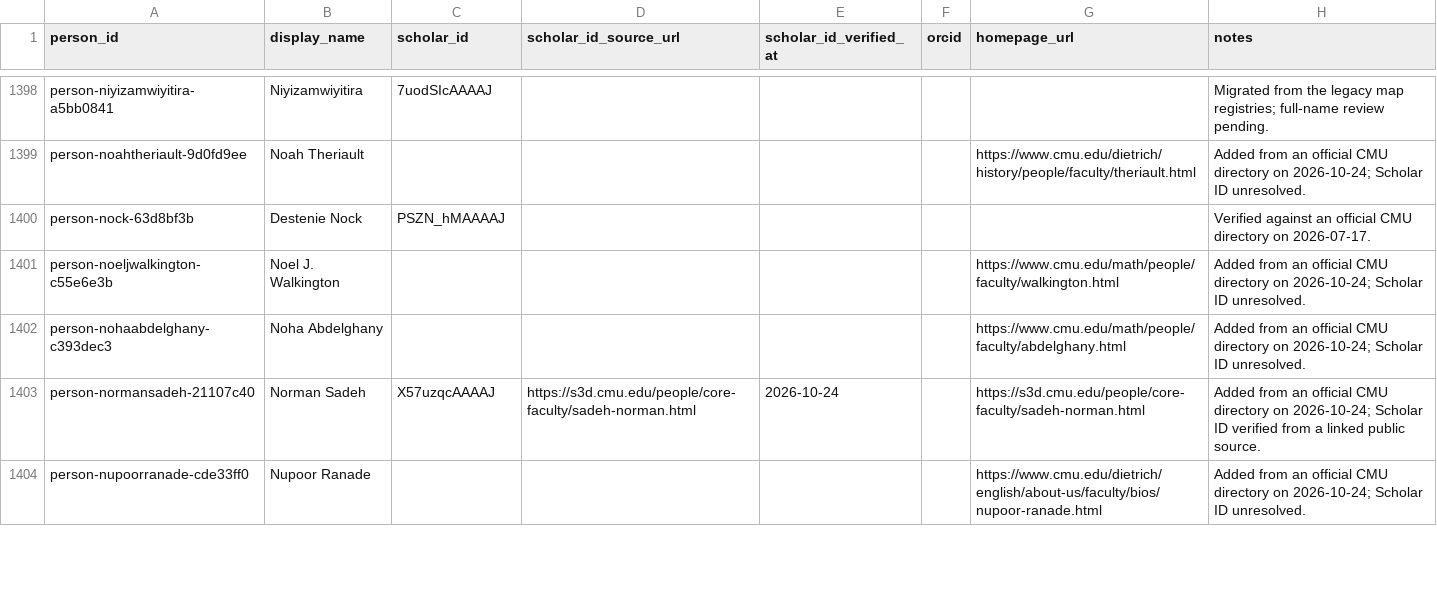
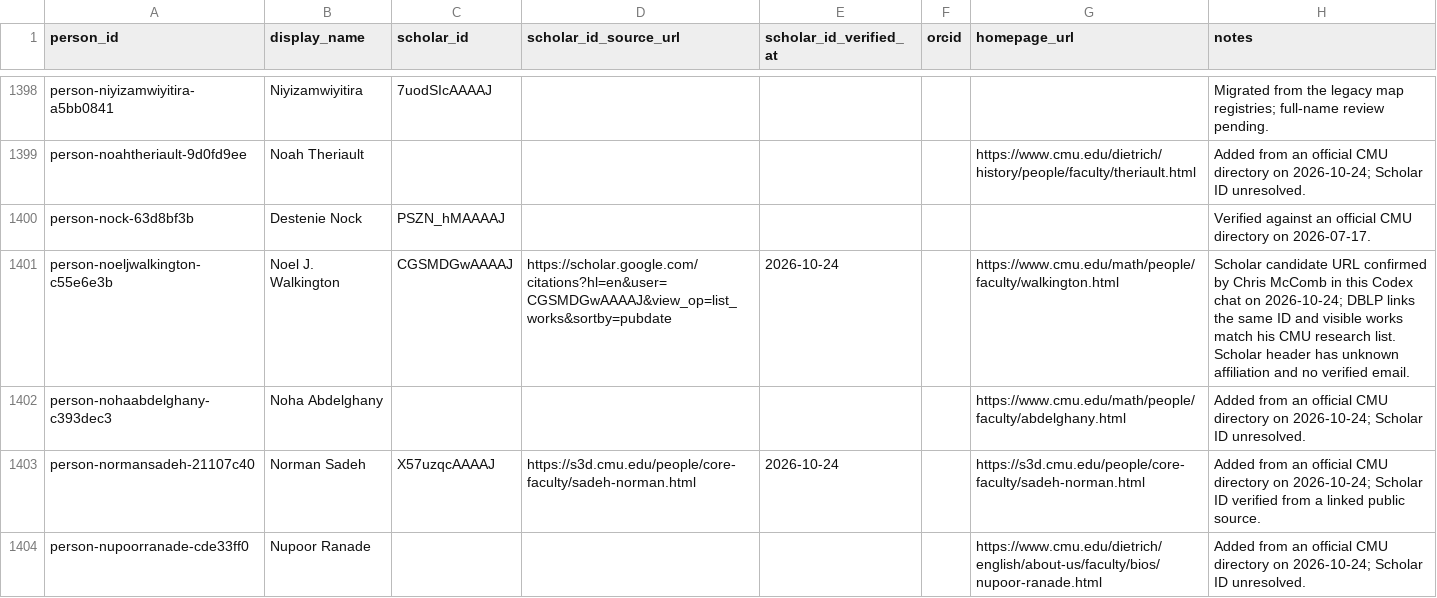
Before and after one commit to cmccomb/map-of-research, a CSV file: registry/people.csv, drawn as a sheet; only a part is shown, gaps mark what is left out; the diff names each change by its address in the sheet, - before the commit and + after, or states it on an @@ line.

Commit message:
Assign user-confirmed Walkington Scholar ID with caveat

```diff
--- a/registry/people.csv
+++ b/registry/people.csv
-C1401 (scholar_id): (empty)
+C1401 (scholar_id): CGSMDGwAAAAJ
-D1401 (scholar_id_source_url): (empty)
+D1401 (scholar_id_source_url): https://scholar.google.com/citations?hl=en&user=CGSMDGwAAAAJ&view_op=list_works&sortby=pubdate
-E1401 (scholar_id_verified_at): (empty)
+E1401 (scholar_id_verified_at): 2026-10-24
-H1401 (notes): Added from an official CMU directory on 2026-10-24; Scholar ID unresolved.
+H1401 (notes): Scholar candidate URL confirmed by Chris McComb in this Codex chat on 2026-10-24; DBLP links the same ID and visible works match his CMU research list. Scholar header has unknown affiliation and no verified email.
```
Also changed, not shown: 1 other file.
